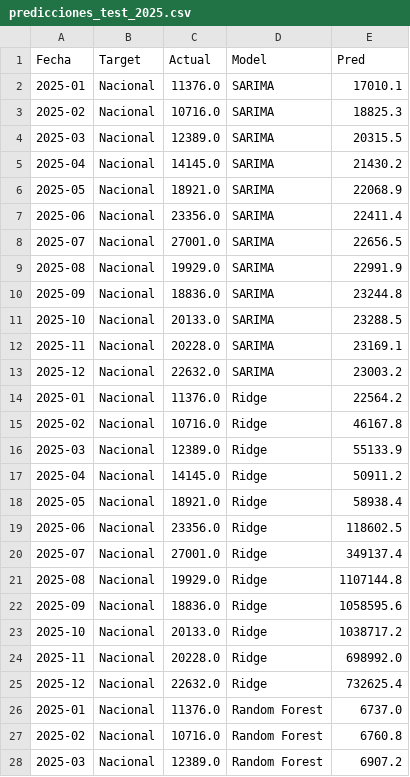
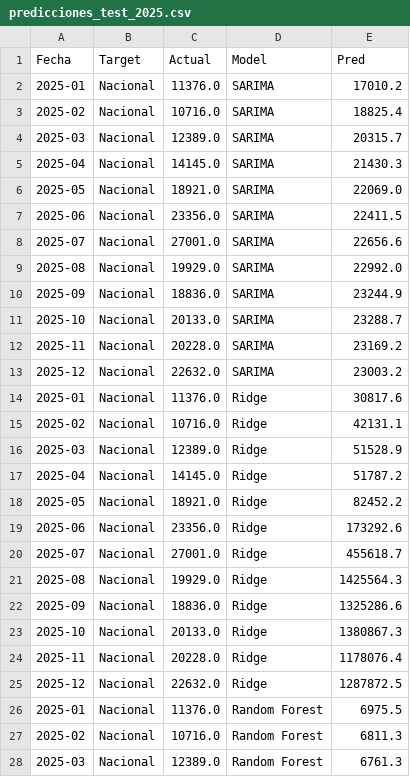
Before and after one commit to albertojrc/repsol-capstone, a CSV file: data/outputs/predicciones_test_2025.csv, drawn as a sheet; only a part is shown; the diff covers the shown part only.

```diff
--- a/data/outputs/predicciones_test_2025.csv
+++ b/data/outputs/predicciones_test_2025.csv
@@ -1,28 +1,28 @@
 Fecha,Target,Actual,Model,Pred
-2025-01,Nacional,11376.0,SARIMA,17010.1
-2025-02,Nacional,10716.0,SARIMA,18825.3
-2025-03,Nacional,12389.0,SARIMA,20315.5
-2025-04,Nacional,14145.0,SARIMA,21430.2
-2025-05,Nacional,18921.0,SARIMA,22068.9
-2025-06,Nacional,23356.0,SARIMA,22411.4
-2025-07,Nacional,27001.0,SARIMA,22656.5
-2025-08,Nacional,19929.0,SARIMA,22991.9
-2025-09,Nacional,18836.0,SARIMA,23244.8
-2025-10,Nacional,20133.0,SARIMA,23288.5
-2025-11,Nacional,20228.0,SARIMA,23169.1
+2025-01,Nacional,11376.0,SARIMA,17010.2
+2025-02,Nacional,10716.0,SARIMA,18825.4
+2025-03,Nacional,12389.0,SARIMA,20315.7
+2025-04,Nacional,14145.0,SARIMA,21430.3
+2025-05,Nacional,18921.0,SARIMA,22069.0
+2025-06,Nacional,23356.0,SARIMA,22411.5
+2025-07,Nacional,27001.0,SARIMA,22656.6
+2025-08,Nacional,19929.0,SARIMA,22992.0
+2025-09,Nacional,18836.0,SARIMA,23244.9
+2025-10,Nacional,20133.0,SARIMA,23288.7
+2025-11,Nacional,20228.0,SARIMA,23169.2
 2025-12,Nacional,22632.0,SARIMA,23003.2
-2025-01,Nacional,11376.0,Ridge,22564.2
-2025-02,Nacional,10716.0,Ridge,46167.8
-2025-03,Nacional,12389.0,Ridge,55133.9
-2025-04,Nacional,14145.0,Ridge,50911.2
-2025-05,Nacional,18921.0,Ridge,58938.4
-2025-06,Nacional,23356.0,Ridge,118602.5
-2025-07,Nacional,27001.0,Ridge,349137.4
-2025-08,Nacional,19929.0,Ridge,1107144.8
-2025-09,Nacional,18836.0,Ridge,1058595.6
-2025-10,Nacional,20133.0,Ridge,1038717.2
-2025-11,Nacional,20228.0,Ridge,698992.0
-2025-12,Nacional,22632.0,Ridge,732625.4
-2025-01,Nacional,11376.0,Random Forest,6737.0
-2025-02,Nacional,10716.0,Random Forest,6760.8
-2025-03,Nacional,12389.0,Random Forest,6907.2
+2025-01,Nacional,11376.0,Ridge,30817.6
+2025-02,Nacional,10716.0,Ridge,42131.1
+2025-03,Nacional,12389.0,Ridge,51528.9
+2025-04,Nacional,14145.0,Ridge,51787.2
+2025-05,Nacional,18921.0,Ridge,82452.2
+2025-06,Nacional,23356.0,Ridge,173292.6
+2025-07,Nacional,27001.0,Ridge,455618.7
+2025-08,Nacional,19929.0,Ridge,1425564.3
+2025-09,Nacional,18836.0,Ridge,1325286.6
+2025-10,Nacional,20133.0,Ridge,1380867.3
+2025-11,Nacional,20228.0,Ridge,1178076.4
+2025-12,Nacional,22632.0,Ridge,1287872.5
+2025-01,Nacional,11376.0,Random Forest,6975.5
+2025-02,Nacional,10716.0,Random Forest,6811.3
+2025-03,Nacional,12389.0,Random Forest,6761.3
```
Also changed, not shown: 163 edited cells elsewhere in this file, data/features/features_test.csv, data/inputs/master_dataset.csv, 26 other files.
